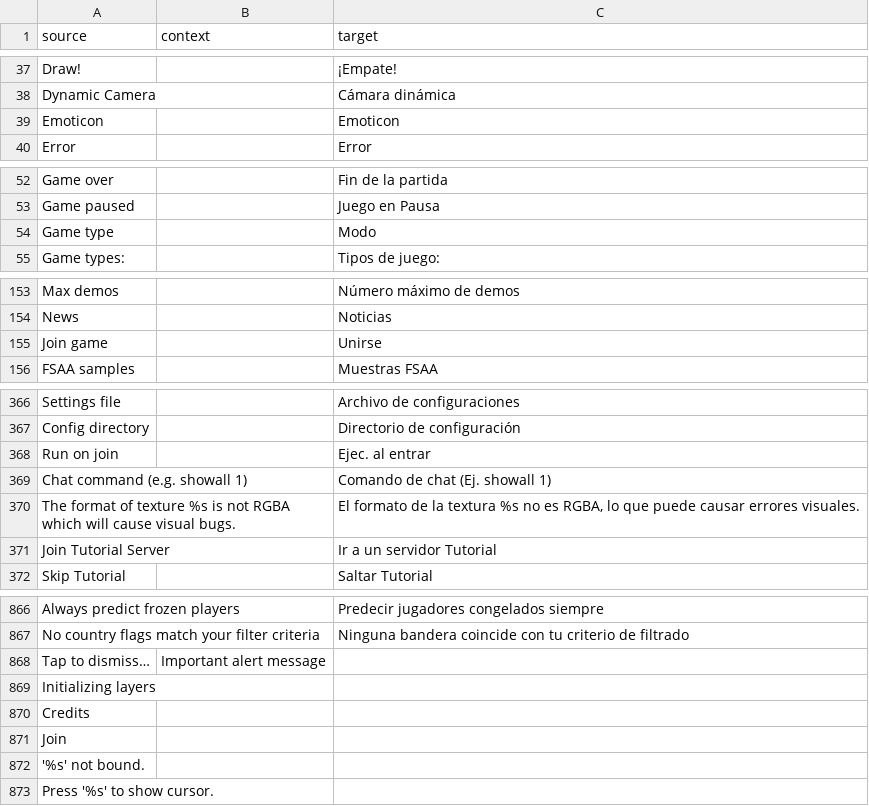
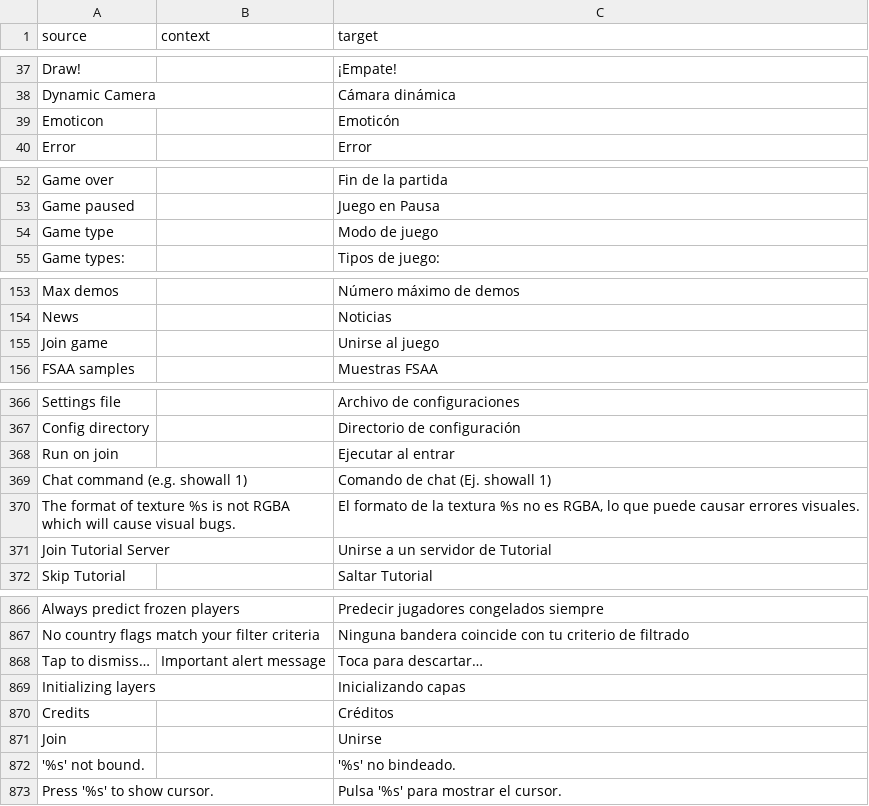
Before and after one commit to ddnet/ddnet-translations, a CSV file: ddnet/es.csv, drawn as a sheet; only a part is shown, gaps mark what is left out.

Commit message:
Translated using Weblate (Spanish)
Currently translated at 100.0% (872 of 872 strings)

Translation: DDNet/DDNet
Translate-URL: https://hosted.weblate.org/projects/ddnet/ddnet/es/

```diff
--- a/ddnet/es.csv
+++ b/ddnet/es.csv
@@ -38,3 +38,3 @@
 "Dynamic Camera","","Cámara dinámica"
-"Emoticon","","Emoticon"
+"Emoticon","","Emoticón"
 "Error","","Error"
@@ -53,3 +53,3 @@
 "Game paused","","Juego en Pausa"
-"Game type","","Modo"
+"Game type","","Modo de juego"
 "Game types:","","Tipos de juego:"
@@ -154,3 +154,3 @@
 "News","","Noticias"
-"Join game","","Unirse"
+"Join game","","Unirse al juego"
 "FSAA samples","","Muestras FSAA"
@@ -367,6 +367,6 @@
 "Config directory","","Directorio de configuración"
-"Run on join","","Ejec. al entrar"
+"Run on join","","Ejecutar al entrar"
 "Chat command (e.g. showall 1)","","Comando de chat (Ej. showall 1)"
 "The format of texture %s is not RGBA which will cause visual bugs.","","El formato de la textura %s no es RGBA, lo que puede causar errores visuales."
-"Join Tutorial Server","","Ir a un servidor Tutorial"
+"Join Tutorial Server","","Unirse a un servidor de Tutorial"
 "Skip Tutorial","","Saltar Tutorial"
@@ -867,7 +867,7 @@
 "No country flags match your filter criteria","","Ninguna bandera coincide con tu criterio de filtrado"
-"Tap to dismiss…","Important alert message",""
-"Initializing layers","",""
-"Credits","",""
-"Join","",""
-"'%s' not bound.","",""
-"Press '%s' to show cursor.","",""
+"Tap to dismiss…","Important alert message","Toca para descartar…"
+"Initializing layers","","Inicializando capas"
+"Credits","","Créditos"
+"Join","","Unirse"
+"'%s' not bound.","","'%s' no bindeado."
+"Press '%s' to show cursor.","","Pulsa '%s' para mostrar el cursor."
```
